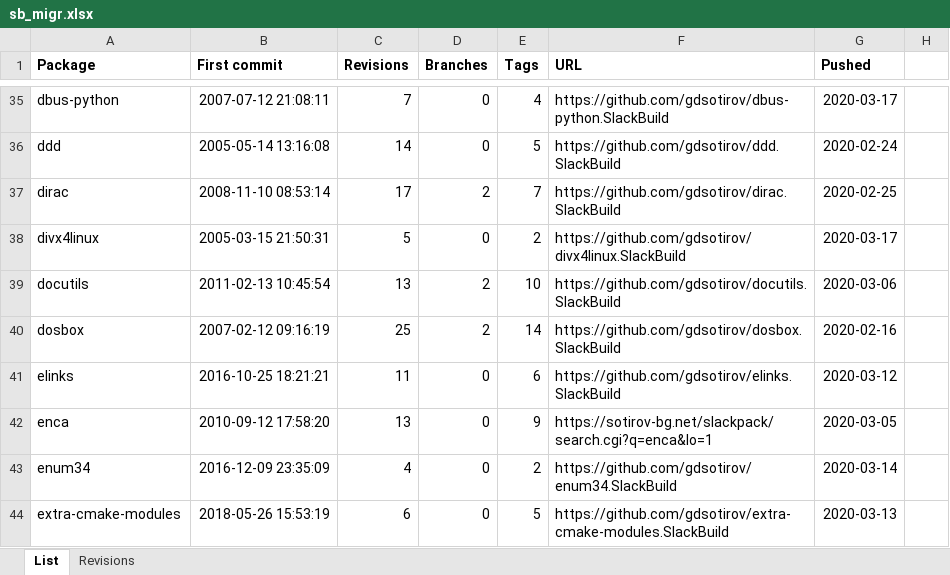
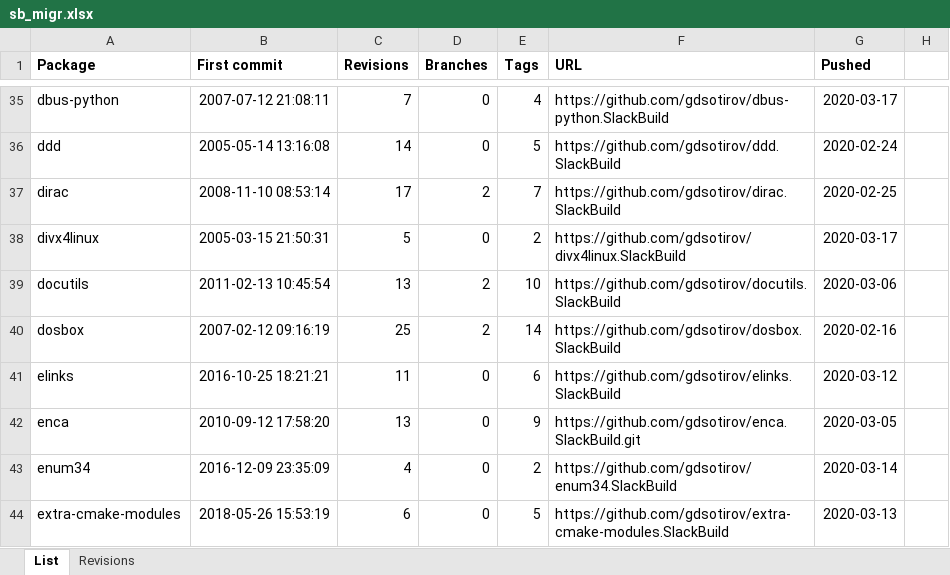
Before and after one commit to gdsotirov/cvstogit, an Excel workbook: slackbuilds/sb_migr.xlsx, sheet List, drawn as a sheet; only a part is shown, gaps mark what is left out; values as stored, in another font and other column widths than the file's, no borders; conditional formats not drawn; the diff names each change by its address in the sheet, - before the commit and + after, or states it on an @@ line.

Commit message:
Add new modules up to Slackware 13.37

```diff
--- a/slackbuilds/sb_migr.xlsx (sheet List)
+++ b/slackbuilds/sb_migr.xlsx (sheet List)
-F42 (URL): https://sotirov-bg.net/slackpack/search.cgi?q=enca&lo=1
+F42 (URL): https://github.com/gdsotirov/enca.SlackBuild.git
```
Also changed, not shown: sheet Revisions, 1 other file.
